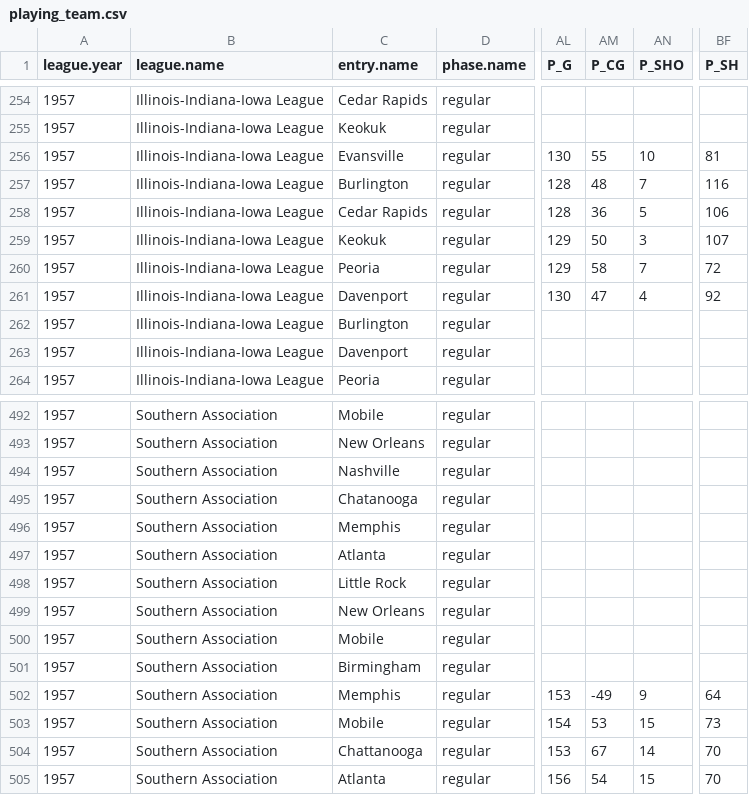
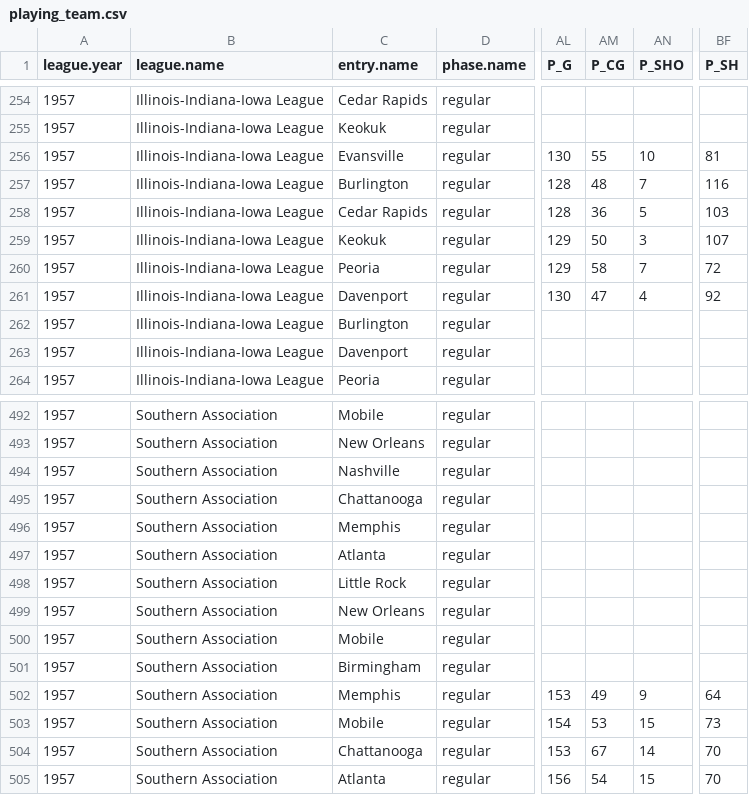
Before and after one commit to doc22940/minoraverages, a CSV file: processed/1958TSN/playing_team.csv, drawn as a sheet; only a part is shown, gaps mark what is left out; the diff names each change by its address in the sheet, - before the commit and + after, or states it on an @@ line.

```diff
--- a/processed/1958TSN/playing_team.csv
+++ b/processed/1958TSN/playing_team.csv
-BF258 (P_SH): 106
+BF258 (P_SH): 103
-C495 (entry.name): Chatanooga
+C495 (entry.name): Chattanooga
-AM502 (P_CG): -49
+AM502 (P_CG): 49
```
Also changed, not shown: 2 other files.
